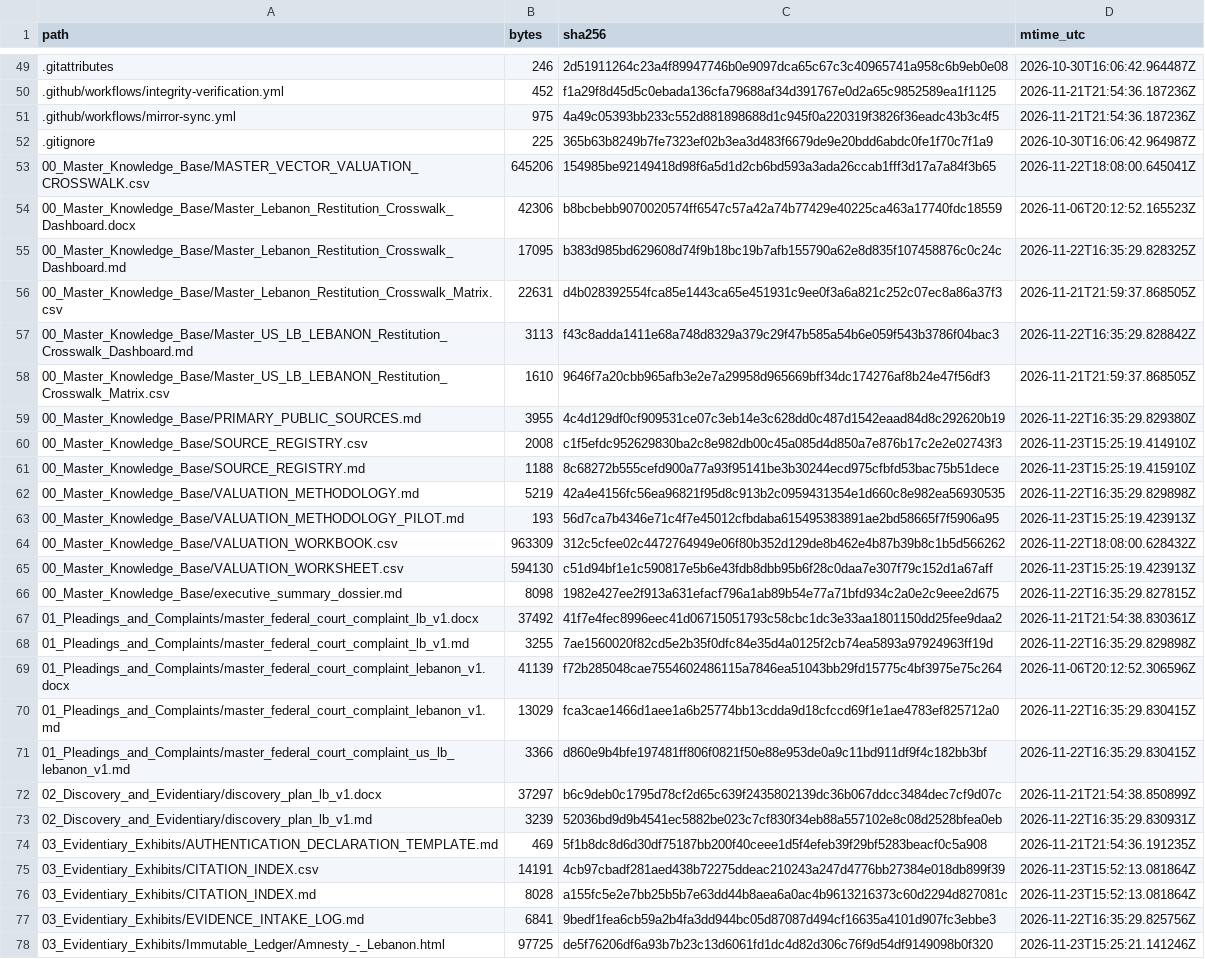
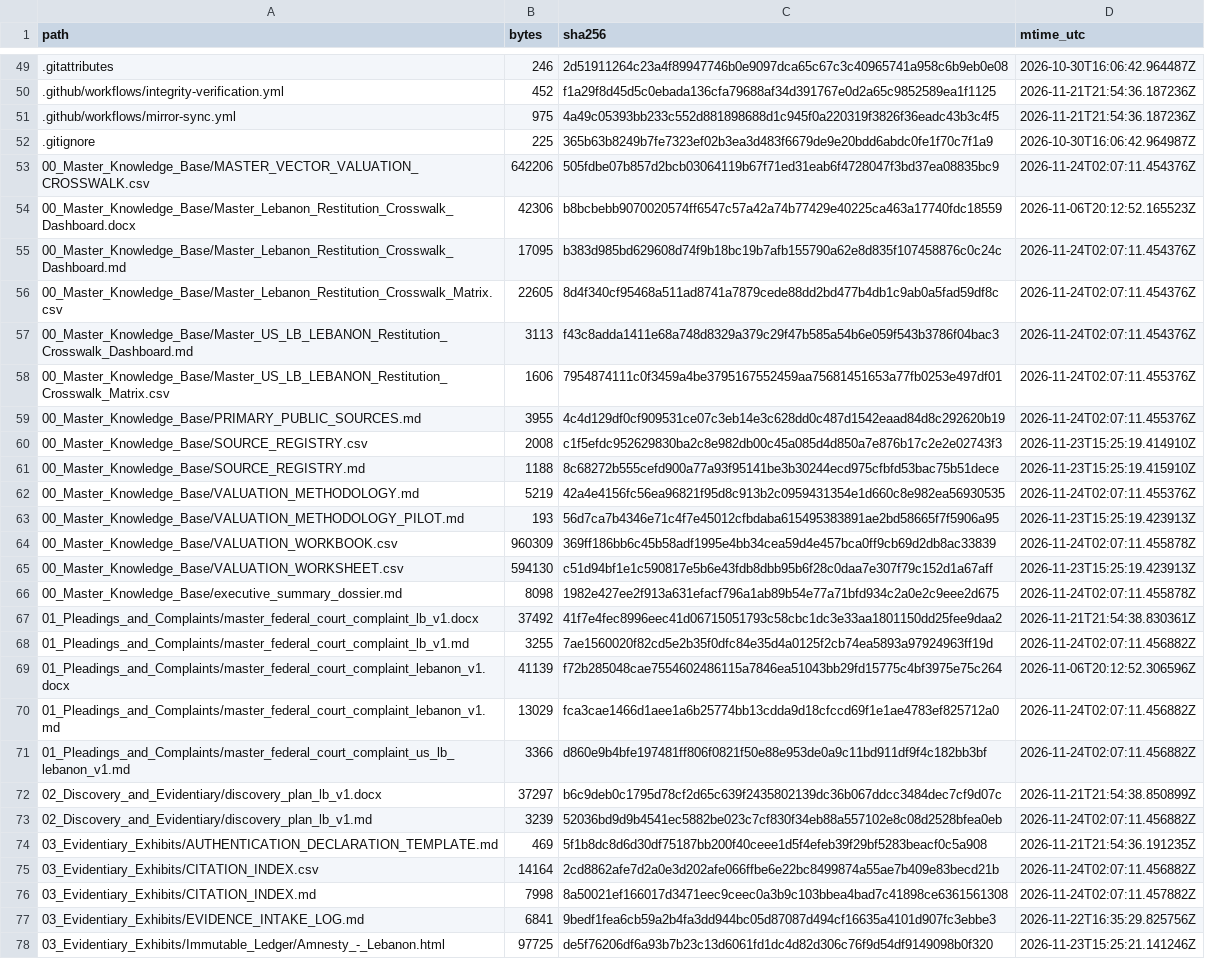
Before and after one commit to GlobalRestitutionAlliance/asia-us-lb-lebanon-master-litigation, a CSV file: 99_Archives_and_Manifests/MANIFEST_SHA256.csv, drawn as a sheet; only a part is shown, gaps mark what is left out; the diff covers the shown part only; the diff names each change by its address in the sheet, - before the commit and + after, or states it on an @@ line.

Commit message:
QA-FIX: normalize citation gates, restore decontamination placeholders, refresh integrity manifests

```diff
--- a/99_Archives_and_Manifests/MANIFEST_SHA256.csv
+++ b/99_Archives_and_Manifests/MANIFEST_SHA256.csv
-B53 (bytes): 645206
+B53 (bytes): 642206
-C53 (sha256): 154985be92149418d98f6a5d1d2cb6bd593a3ada26ccab1fff3d17a7a84f3b65
+C53 (sha256): 505fdbe07b857d2bcb03064119b67f71ed31eab6f4728047f3bd37ea08835bc9
-D53 (mtime_utc): 2026-11-22T18:08:00.645041Z
+D53 (mtime_utc): 2026-11-24T02:07:11.454376Z
-D55 (mtime_utc): 2026-11-22T16:35:29.828325Z
+D55 (mtime_utc): 2026-11-24T02:07:11.454376Z
-B56 (bytes): 22631
+B56 (bytes): 22605
-C56 (sha256): d4b028392554fca85e1443ca65e451931c9ee0f3a6a821c252c07ec8a86a37f3
+C56 (sha256): 8d4f340cf95468a511ad8741a7879cede88dd2bd477b4db1c9ab0a5fad59df8c
-D56 (mtime_utc): 2026-11-21T21:59:37.868505Z
+D56 (mtime_utc): 2026-11-24T02:07:11.454376Z
-D57 (mtime_utc): 2026-11-22T16:35:29.828842Z
+D57 (mtime_utc): 2026-11-24T02:07:11.454376Z
-B58 (bytes): 1610
+B58 (bytes): 1606
-C58 (sha256): 9646f7a20cbb965afb3e2e7a29958d965669bff34dc174276af8b24e47f56df3
+C58 (sha256): 7954874111c0f3459a4be3795167552459aa75681451653a77fb0253e497df01
-D58 (mtime_utc): 2026-11-21T21:59:37.868505Z
+D58 (mtime_utc): 2026-11-24T02:07:11.455376Z
-D59 (mtime_utc): 2026-11-22T16:35:29.829380Z
+D59 (mtime_utc): 2026-11-24T02:07:11.455376Z
-D62 (mtime_utc): 2026-11-22T16:35:29.829898Z
+D62 (mtime_utc): 2026-11-24T02:07:11.455376Z
-B64 (bytes): 963309
+B64 (bytes): 960309
-C64 (sha256): 312c5cfee02c4472764949e06f80b352d129de8b462e4b87b39b8c1b5d566262
+C64 (sha256): 369ff186bb6c45b58adf1995e4bb34cea59d4e457bca0ff9cb69d2db8ac33839
-D64 (mtime_utc): 2026-11-22T18:08:00.628432Z
+D64 (mtime_utc): 2026-11-24T02:07:11.455878Z
-D66 (mtime_utc): 2026-11-22T16:35:29.827815Z
+D66 (mtime_utc): 2026-11-24T02:07:11.455878Z
-D68 (mtime_utc): 2026-11-22T16:35:29.829898Z
+D68 (mtime_utc): 2026-11-24T02:07:11.456882Z
-D70:D71 (mtime_utc): 2026-11-22T16:35:29.830415Z
+D70:D71 (mtime_utc): 2026-11-24T02:07:11.456882Z
-D73 (mtime_utc): 2026-11-22T16:35:29.830931Z
+D73 (mtime_utc): 2026-11-24T02:07:11.456882Z
-B75 (bytes): 14191
+B75 (bytes): 14164
-C75 (sha256): 4cb97cbadf281aed438b72275ddeac210243a247d4776bb27384e018db899f39
+C75 (sha256): 2cd8862afe7d2a0e3d202afe066ffbe6e22bc8499874a55ae7b409e83becd21b
-D75 (mtime_utc): 2026-11-23T15:52:13.081864Z
+D75 (mtime_utc): 2026-11-24T02:07:11.456882Z
-B76 (bytes): 8028
+B76 (bytes): 7998
-C76 (sha256): a155fc5e2e7bb25b5b7e63dd44b8aea6a0ac4b9613216373c60d2294d827081c
+C76 (sha256): 8a50021ef166017d3471eec9ceec0a3b9c103bbea4bad7c41898ce6361561308
-D76 (mtime_utc): 2026-11-23T15:52:13.081864Z
+D76 (mtime_utc): 2026-11-24T02:07:11.457882Z
```
Also changed, not shown: 10 edited cells elsewhere in this file, 1 other file.
